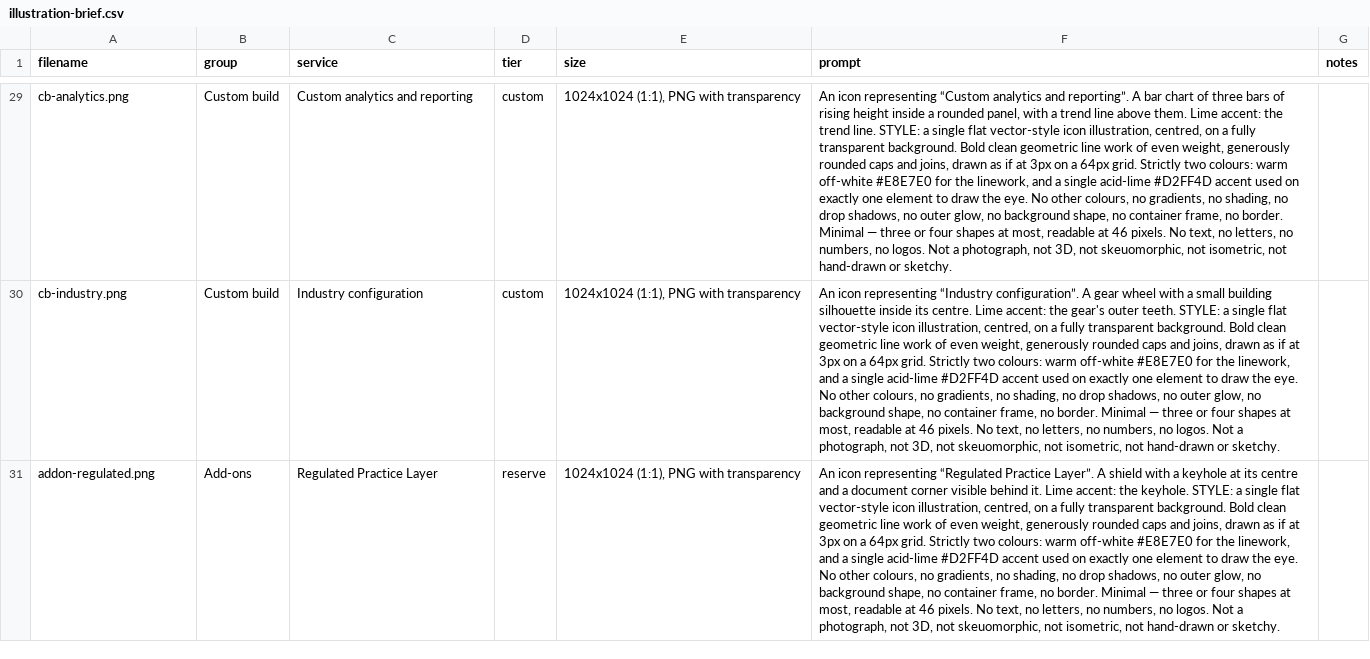
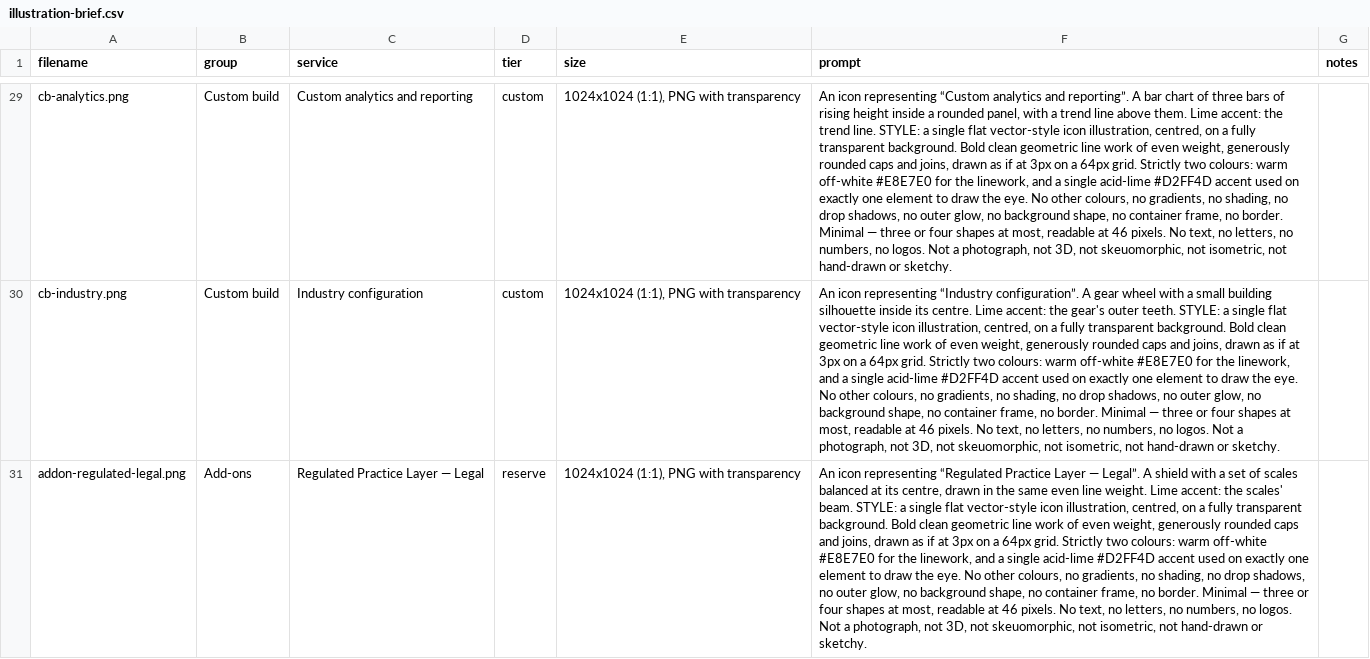
Before and after one commit to phnatik/loquedigital, a CSV file: astro-site/illustration-brief.csv, drawn as a sheet; only a part is shown, gaps mark what is left out; the diff covers the shown part only; the diff names each change by its address in the sheet, - before the commit and + after, or states it on an @@ line.

```diff
--- a/astro-site/illustration-brief.csv
+++ b/astro-site/illustration-brief.csv
-A31 (filename): addon-regulated.png
+A31 (filename): addon-regulated-legal.png
-C31 (service): Regulated Practice Layer
+C31 (service): Regulated Practice Layer — Legal
-F31 (prompt): …“Regulated Practice Layer”. A shield with a keyhole at its centre and a document corner visible behind it. Lime accent: the keyhole. STYLE: a…
+F31 (prompt): …“Regulated Practice Layer — Legal”. A shield with a set of scales balanced at its centre, drawn in the same even line weight. Lime accent: the scales' beam. STYLE: a…
```
Also changed, not shown: 2 added rows elsewhere in this file, 4 other files.
